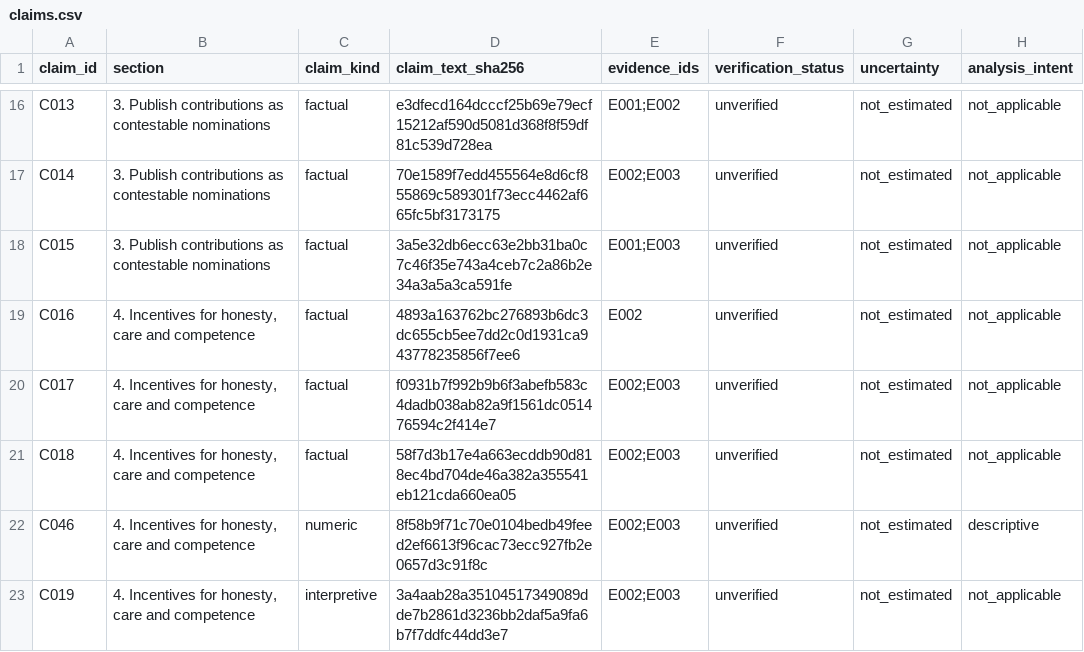
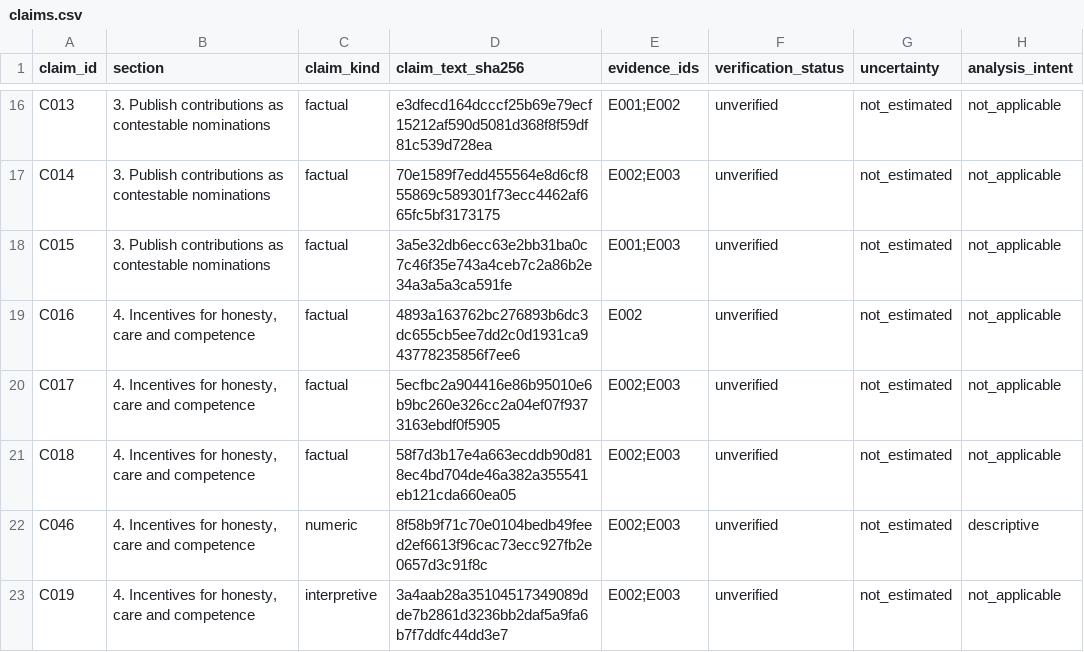
Before and after one commit to 0xferit/manuscript-decentralized-curation, a CSV file: projects/rpgf/companion-paper/claims.csv, drawn as a sheet; only a part is shown, gaps mark what is left out.

```diff
--- a/projects/rpgf/companion-paper/claims.csv
+++ b/projects/rpgf/companion-paper/claims.csv
@@ -19,3 +19,3 @@ C015,3. Publish contributions as contestable nominations,factual,3a5e32db6ecc63e
 C016,"4. Incentives for honesty, care and competence",factual,4893a163762bc276893b6dc3dc655cb5ee7dd2c0d1931ca943778235856f7ee6,E002,unverified,not_estimated,not_applicable
-C017,"4. Incentives for honesty, care and competence",factual,f0931b7f992b9b6f3abefb583c4dadb038ab82a9f1561dc051476594c2f414e7,E002;E003,unverified,not_estimated,not_applicable
+C017,"4. Incentives for honesty, care and competence",factual,5ecfbc2a904416e86b95010e6b9bc260e326cc2a04ef07f9373163ebdf0f5905,E002;E003,unverified,not_estimated,not_applicable
 C018,"4. Incentives for honesty, care and competence",factual,58f7d3b17e4a663ecddb90d818ec4bd704de46a382a355541eb121cda660ea05,E002;E003,unverified,not_estimated,not_applicable
```
Also changed, not shown: 3 other files.
